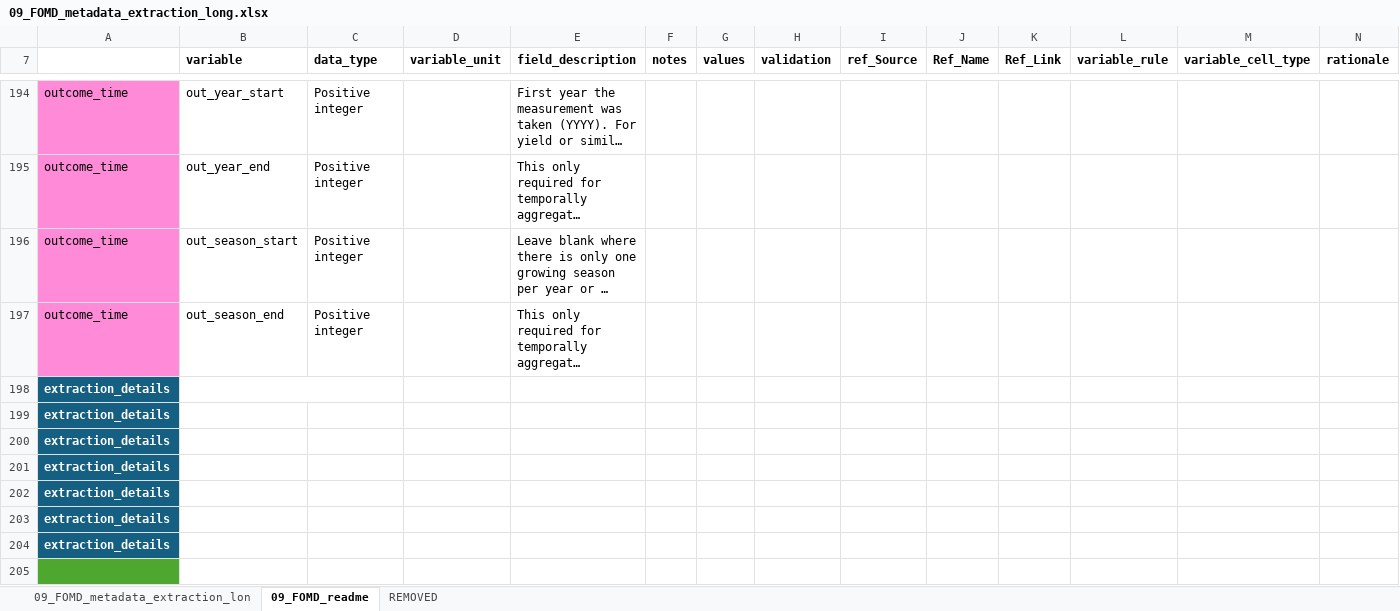
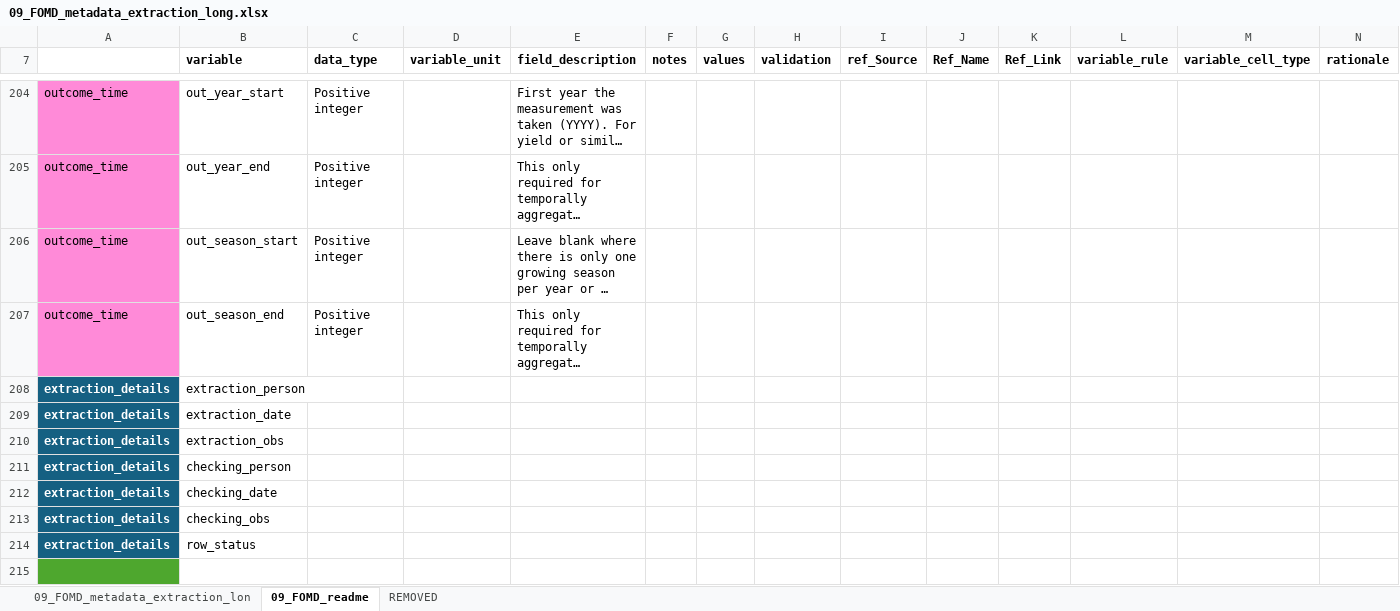
Before and after one commit to andreacsanchezb10/Agroecology_Evidence_Hub, an Excel workbook: 02.FOMD/02.metadata_structure/09_FOMD_metadata_extraction_long.xlsx, sheet 09_FOMD_readme, drawn as a sheet; only a part is shown, gaps mark what is left out; the shorter side is filled out with more unchanged rows; long unchanged cells end in …; values as stored, in another font and other column widths than the file's, no borders; 2 other sheets too large or unreadable and not compared; addresses are those after the commit; rows hold the shown columns only; the diff covers the shown part only; the diff names each change by its address in the sheet, - before the commit and + after, or states it on an @@ line.

```diff
--- a/02.FOMD/02.metadata_structure/09_FOMD_metadata_extraction_long.xlsx (sheet 09_FOMD_readme)
+++ b/02.FOMD/02.metadata_structure/09_FOMD_metadata_extraction_long.xlsx (sheet 09_FOMD_readme)
@@ B208:B214 bold: on → off, text colour: #FFFFFF → black @@
+row 215: (empty)
```
Also changed, not shown: 18 added rows, 1 removed row, 9 edited cells and cell formats elsewhere in this sheet, 02.FOMD/01.metadata_harmonisation/01.study_list/04.added_to_02_FOMD_identified_studies/added_to_02_sl_MD_Paut,_24_A glo_Sc.xlsx, 02.FOMD/01.metadata_harmonisation/02.metadata/02.selected/md_MD_Paut,_24_A glo_Sc.xlsx, 8 other files.
